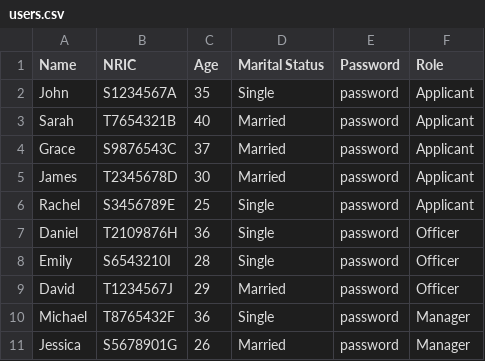
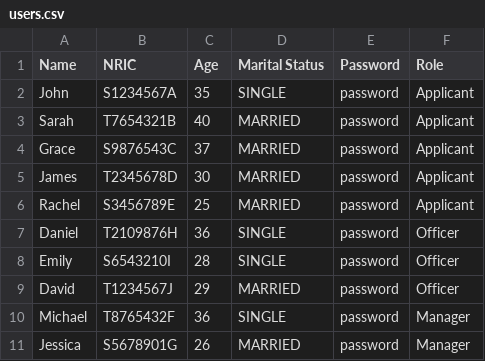
Before and after one commit to vianho/sc2002_fcsi_group3, a CSV file: data/users.csv, drawn as a sheet.

```diff
--- a/data/users.csv
+++ b/data/users.csv
@@ -1,11 +1,11 @@
 Name,NRIC,Age,Marital Status,Password,Role
-John,S1234567A,35,Single,password,Applicant
-Sarah,T7654321B,40,Married,password,Applicant
-Grace,S9876543C,37,Married,password,Applicant
-James,T2345678D,30,Married,password,Applicant
-Rachel,S3456789E,25,Single,password,Applicant
-Daniel,T2109876H,36,Single,password,Officer
-Emily,S6543210I,28,Single,password,Officer
-David,T1234567J,29,Married,password,Officer
-Michael,T8765432F,36,Single,password,Manager
-Jessica,S5678901G,26,Married,password,Manager
+John,S1234567A,35,SINGLE,password,Applicant
+Sarah,T7654321B,40,MARRIED,password,Applicant
+Grace,S9876543C,37,MARRIED,password,Applicant
+James,T2345678D,30,MARRIED,password,Applicant
+Rachel,S3456789E,25,MARRIED,password,Applicant
+Daniel,T2109876H,36,SINGLE,password,Officer
+Emily,S6543210I,28,SINGLE,password,Officer
+David,T1234567J,29,MARRIED,password,Officer
+Michael,T8765432F,36,SINGLE,password,Manager
+Jessica,S5678901G,26,MARRIED,password,Manager
```
Also changed, not shown: data/projects.csv, 24 other files.
